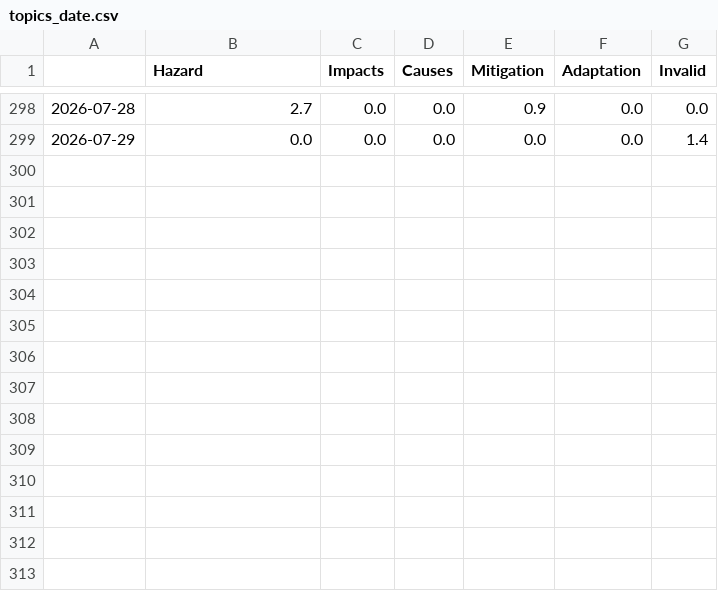
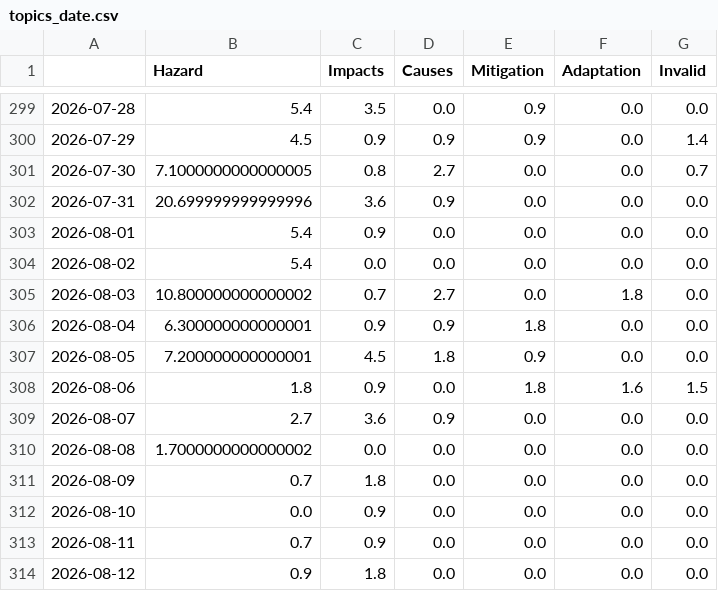
Before and after one commit to TinoH91news/ThunderstormIsComing, a CSV file: csv/topics_date.csv, drawn as a sheet; only a part is shown, gaps mark what is left out; the diff covers the shown part only.

```diff
--- a/csv/topics_date.csv
+++ b/csv/topics_date.csv
@@ -298,2 +299,16 @@
-2026-07-28,2.7,0.0,0.0,0.9,0.0,0.0
-2026-07-29,0.0,0.0,0.0,0.0,0.0,1.4
+2026-07-28,5.4,3.5,0.0,0.9,0.0,0.0
+2026-07-29,4.5,0.9,0.9,0.9,0.0,1.4
+2026-07-30,7.1000000000000005,0.8,2.7,0.0,0.0,0.7
+2026-07-31,20.699999999999996,3.6,0.9,0.0,0.0,0.0
+2026-08-01,5.4,0.9,0.0,0.0,0.0,0.0
+2026-08-02,5.4,0.0,0.0,0.0,0.0,0.0
+2026-08-03,10.800000000000002,0.7,2.7,0.0,1.8,0.0
+2026-08-04,6.300000000000001,0.9,0.9,1.8,0.0,0.0
+2026-08-05,7.200000000000001,4.5,1.8,0.9,0.0,0.0
+2026-08-06,1.8,0.9,0.0,1.8,1.6,1.5
+2026-08-07,2.7,3.6,0.9,0.0,0.0,0.0
+2026-08-08,1.7000000000000002,0.0,0.0,0.0,0.0,0.0
+2026-08-09,0.7,1.8,0.0,0.0,0.0,0.0
+2026-08-10,0.0,0.9,0.0,0.0,0.0,0.0
+2026-08-11,0.7,0.9,0.0,0.0,0.0,0.0
+2026-08-12,0.9,1.8,0.0,0.0,0.0,0.0
```
Also changed, not shown: 1 added row and 33 edited cells elsewhere in this file, 9 other files.
